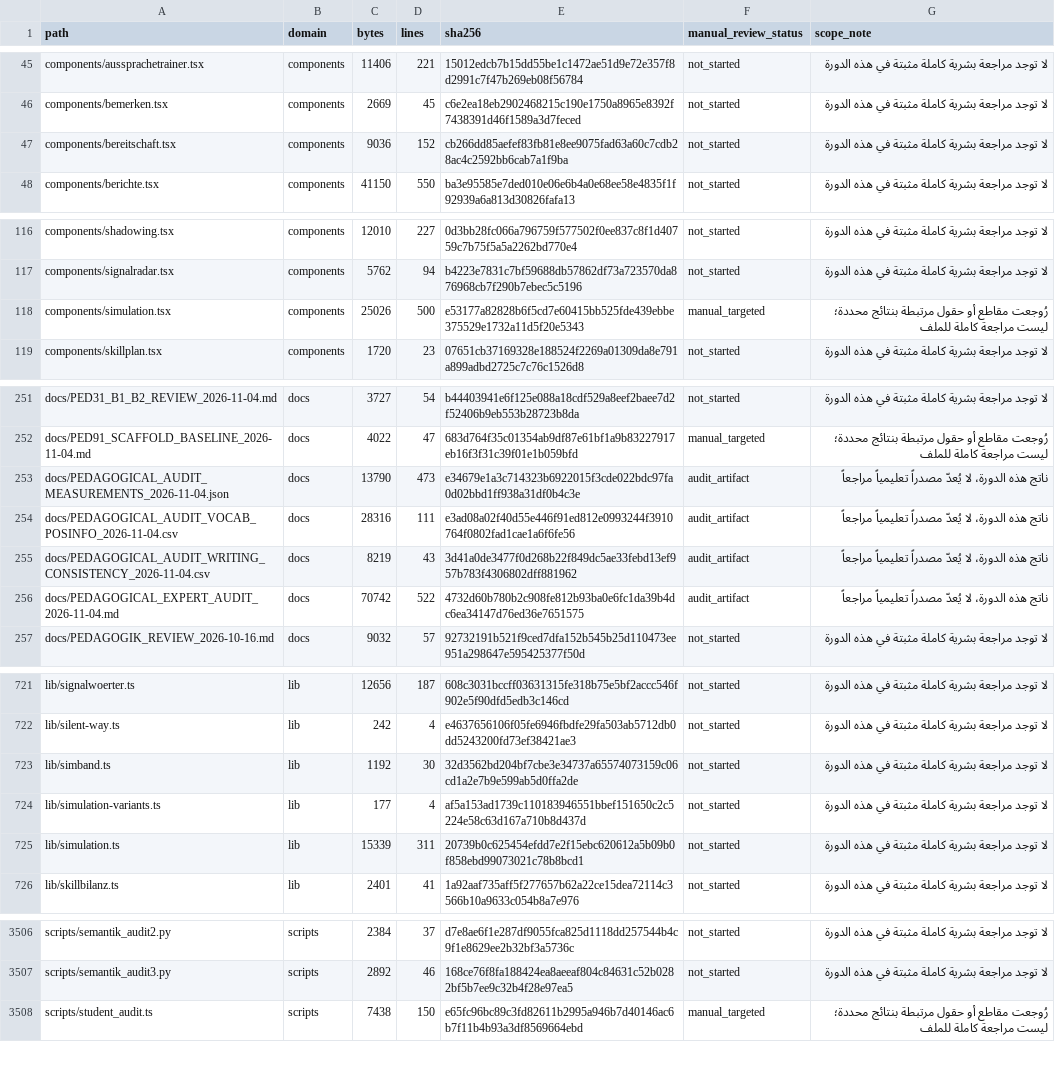
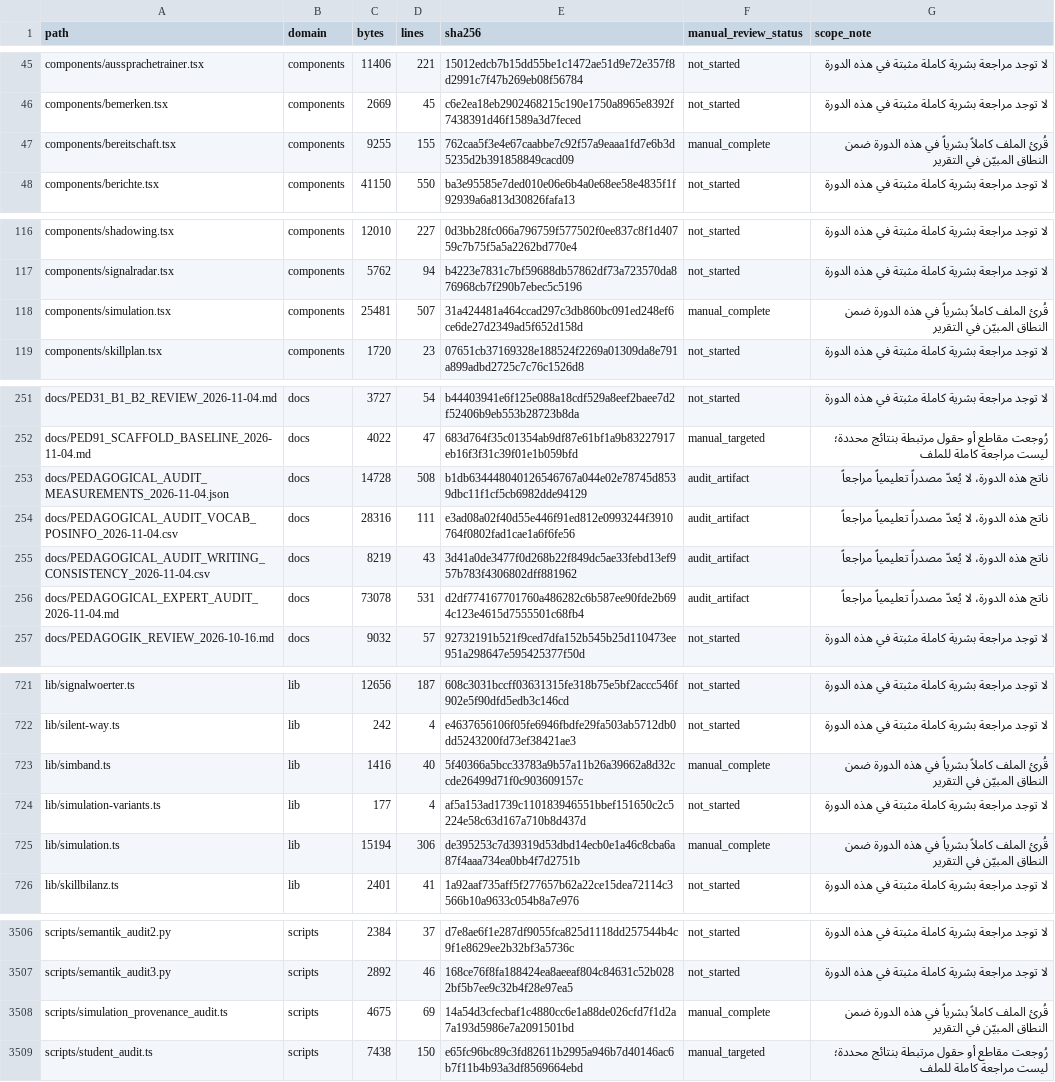
Before and after one commit to naderba69/wegb2, a CSV file: docs/PEDAGOGICAL_AUDIT_FILE_INVENTORY_2026-11-04.csv, drawn as a sheet; only a part is shown, gaps mark what is left out; the diff covers the shown part only.

Commit message:
fix: separate simulation evidence provenance
Co-authored-by: arena-agent <297053741+arena-agent@users.noreply.github.com>

```diff
--- a/docs/PEDAGOGICAL_AUDIT_FILE_INVENTORY_2026-11-04.csv
+++ b/docs/PEDAGOGICAL_AUDIT_FILE_INVENTORY_2026-11-04.csv
@@ -46,3 +46,3 @@ components/aussprachetrainer.tsx,components,11406,221,15012edcb7b15dd55be1c1472a
 components/bemerken.tsx,components,2669,45,c6e2ea18eb2902468215c190e1750a8965e8392f7438391d46f1589a3d7feced,not_started,لا توجد مراجعة بشرية كاملة مثبتة في هذه الدورة
-components/bereitschaft.tsx,components,9036,152,cb266dd85aefef83fb81e8ee9075fad63a60c7cdb28ac4c2592bb6cab7a1f9ba,not_started,لا توجد مراجعة بشرية كاملة مثبتة في هذه الدورة
+components/bereitschaft.tsx,components,9255,155,762caa5f3e4e67caabbe7c92f57a9eaaa1fd7e6b3d5235d2b391858849cacd09,manual_complete,قُرئ الملف كاملاً بشرياً في هذه الدورة ضمن النطاق المبيّن في التقرير
 components/berichte.tsx,components,41150,550,ba3e95585e7ded010e06e6b4a0e68ee58e4835f1f92939a6a813d30826fafa13,not_started,لا توجد مراجعة بشرية كاملة مثبتة في هذه الدورة
@@ -117,3 +117,3 @@ components/shadowing.tsx,components,12010,227,0d3bb28fc066a796759f577502f0ee837c
 components/signalradar.tsx,components,5762,94,b4223e7831c7bf59688db57862df73a723570da876968cb7f290b7ebec5c5196,not_started,لا توجد مراجعة بشرية كاملة مثبتة في هذه الدورة
-components/simulation.tsx,components,25026,500,e53177a82828b6f5cd7e60415bb525fde439ebbe375529e1732a11d5f20e5343,manual_targeted,رُوجعت مقاطع أو حقول مرتبطة بنتائج محددة؛ ليست مراجعة كاملة للملف
+components/simulation.tsx,components,25481,507,31a424481a464ccad297c3db860bc091ed248ef6ce6de27d2349ad5f652d158d,manual_complete,قُرئ الملف كاملاً بشرياً في هذه الدورة ضمن النطاق المبيّن في التقرير
 components/skillplan.tsx,components,1720,23,07651cb37169328e188524f2269a01309da8e791a899adbd2725c7c76c1526d8,not_started,لا توجد مراجعة بشرية كاملة مثبتة في هذه الدورة
@@ -252,6 +252,6 @@ docs/PED31_B1_B2_REVIEW_2026-11-04.md,docs,3727,54,b44403941e6f125e088a18cdf529a
 docs/PED91_SCAFFOLD_BASELINE_2026-11-04.md,docs,4022,47,683d764f35c01354ab9df87e61bf1a9b83227917eb16f3f31c39f01e1b059bfd,manual_targeted,رُوجعت مقاطع أو حقول مرتبطة بنتائج محددة؛ ليست مراجعة كاملة للملف
-docs/PEDAGOGICAL_AUDIT_MEASUREMENTS_2026-11-04.json,docs,13790,473,e34679e1a3c714323b6922015f3cde022bdc97fa0d02bbd1ff938a31df0b4c3e,audit_artifact,ناتج هذه الدورة، لا يُعدّ مصدراً تعليمياً مراجعاً
+docs/PEDAGOGICAL_AUDIT_MEASUREMENTS_2026-11-04.json,docs,14728,508,b1db634448040126546767a044e02e78745d8539dbc11f1cf5cb6982dde94129,audit_artifact,ناتج هذه الدورة، لا يُعدّ مصدراً تعليمياً مراجعاً
 docs/PEDAGOGICAL_AUDIT_VOCAB_POSINFO_2026-11-04.csv,docs,28316,111,e3ad08a02f40d55e446f91ed812e0993244f3910764f0802fad1cae1a6f6fe56,audit_artifact,ناتج هذه الدورة، لا يُعدّ مصدراً تعليمياً مراجعاً
 docs/PEDAGOGICAL_AUDIT_WRITING_CONSISTENCY_2026-11-04.csv,docs,8219,43,3d41a0de3477f0d268b22f849dc5ae33febd13ef957b783f4306802dff881962,audit_artifact,ناتج هذه الدورة، لا يُعدّ مصدراً تعليمياً مراجعاً
-docs/PEDAGOGICAL_EXPERT_AUDIT_2026-11-04.md,docs,70742,522,4732d60b780b2c908fe812b93ba0e6fc1da39b4dc6ea34147d76ed36e7651575,audit_artifact,ناتج هذه الدورة، لا يُعدّ مصدراً تعليمياً مراجعاً
+docs/PEDAGOGICAL_EXPERT_AUDIT_2026-11-04.md,docs,73078,531,d2df774167701760a486282c6b587ee90fde2b694c123e4615d7555501c68fb4,audit_artifact,ناتج هذه الدورة، لا يُعدّ مصدراً تعليمياً مراجعاً
 docs/PEDAGOGIK_REVIEW_2026-10-16.md,docs,9032,57,92732191b521f9ced7dfa152b545b25d110473ee951a298647e595425377f50d,not_started,لا توجد مراجعة بشرية كاملة مثبتة في هذه الدورة
@@ -722,5 +722,5 @@ lib/signalwoerter.ts,lib,12656,187,608c3031bccff03631315fe318b75e5bf2accc546f902
 lib/silent-way.ts,lib,242,4,e4637656106f05fe6946fbdfe29fa503ab5712db0dd5243200fd73ef38421ae3,not_started,لا توجد مراجعة بشرية كاملة مثبتة في هذه الدورة
-lib/simband.ts,lib,1192,30,32d3562bd204bf7cbe3e34737a65574073159c06cd1a2e7b9e599ab5d0ffa2de,not_started,لا توجد مراجعة بشرية كاملة مثبتة في هذه الدورة
+lib/simband.ts,lib,1416,40,5f40366a5bcc33783a9b57a11b26a39662a8d32ccde26499d71f0c903609157c,manual_complete,قُرئ الملف كاملاً بشرياً في هذه الدورة ضمن النطاق المبيّن في التقرير
 lib/simulation-variants.ts,lib,177,4,af5a153ad1739c110183946551bbef151650c2c5224e58c63d167a710b8d437d,not_started,لا توجد مراجعة بشرية كاملة مثبتة في هذه الدورة
-lib/simulation.ts,lib,15339,311,20739b0c625454efdd7e2f15ebc620612a5b09b0f858ebd99073021c78b8bcd1,not_started,لا توجد مراجعة بشرية كاملة مثبتة في هذه الدورة
+lib/simulation.ts,lib,15194,306,de395253c7d39319d53dbd14ecb0e1a46c8cba6a87f4aaa734ea0bb4f7d2751b,manual_complete,قُرئ الملف كاملاً بشرياً في هذه الدورة ضمن النطاق المبيّن في التقرير
 lib/skillbilanz.ts,lib,2401,41,1a92aaf735aff5f277657b62a22ce15dea72114c3566b10a9633c054b8a7e976,not_started,لا توجد مراجعة بشرية كاملة مثبتة في هذه الدورة
@@ -3507,2 +3507,3 @@ scripts/semantik_audit2.py,scripts,2384,37,d7e8ae6f1e287df9055fca825d1118dd25754
 scripts/semantik_audit3.py,scripts,2892,46,168ce76f8fa188424ea8aeeaf804c84631c52b0282bf5b7ee9c32b4f28e97ea5,not_started,لا توجد مراجعة بشرية كاملة مثبتة في هذه الدورة
+scripts/simulation_provenance_audit.ts,scripts,4675,69,14a54d3cfecbaf1c4880cc6e1a88de026cfd7f1d2a7a193d5986e7a2091501bd,manual_complete,قُرئ الملف كاملاً بشرياً في هذه الدورة ضمن النطاق المبيّن في التقرير
 scripts/student_audit.ts,scripts,7438,150,e65fc96bc89c3fd82611b2995a946b7d40146ac6b7f11b4b93a3df8569664ebd,manual_targeted,رُوجعت مقاطع أو حقول مرتبطة بنتائج محددة؛ ليست مراجعة كاملة للملف
```
Also changed, not shown: 23 edited cells elsewhere in this file, 14 other files.
